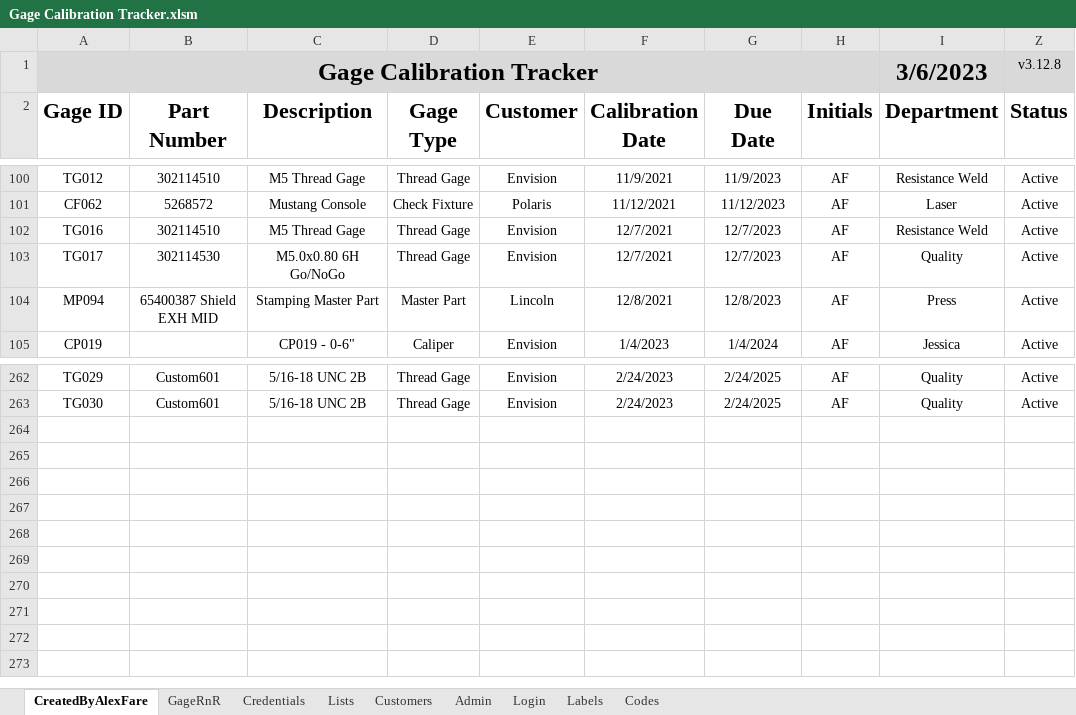
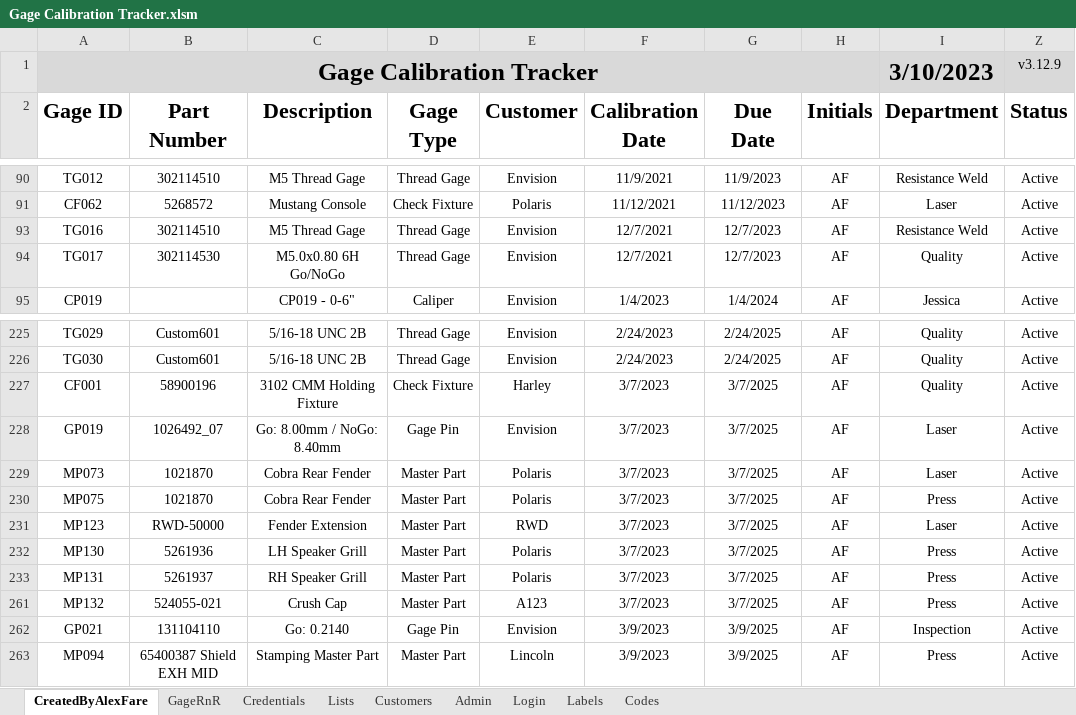
Before and after one commit to alexfare/GageCalibrationTracker, an Excel workbook: Gage Calibration Tracker.xlsm, sheet CreatedByAlexFare, drawn as a sheet; only a part is shown, gaps mark what is left out; values as stored, in another font and other column widths than the file's, no borders; charts and pictures and conditional formats and table styles not drawn; removed rows and columns are numbered as before the commit, all else as after; the diff covers the shown part only; the diff names each change by its address in the sheet, - before the commit and + after, or states it on an @@ line.

```diff
--- a/Gage Calibration Tracker.xlsm (sheet CreatedByAlexFare)
+++ b/Gage Calibration Tracker.xlsm (sheet CreatedByAlexFare)
-I1 (Department): 3/6/2023
+I1 (Department): 3/10/2023
-Z1 (Status): v3.12.8
+Z1 (Status): v3.12.9
-row 104: MP094 | 65400387 Shield EXH MID | Stamping Master Part | Master Part | Lincoln | 12/8/2021 | 12/8/2023 | AF | Press | Active
+row 227: CF001 | 58900196 | 3102 CMM Holding Fixture | Check Fixture | Harley | 3/7/2023 | 3/7/2025 | AF | Quality | Active
+row 228: GP019 | 1026492_07 | Go: 8.00mm / NoGo: 8.40mm | Gage Pin | Envision | 3/7/2023 | 3/7/2025 | AF | Laser | Active
+row 229: MP073 | 1021870 | Cobra Rear Fender | Master Part | Polaris | 3/7/2023 | 3/7/2025 | AF | Laser | Active
+row 230: MP075 | 1021870 | Cobra Rear Fender | Master Part | Polaris | 3/7/2023 | 3/7/2025 | AF | Press | Active
+row 231: MP123 | RWD-50000 | Fender Extension | Master Part | RWD | 3/7/2023 | 3/7/2025 | AF | Laser | Active
+row 232: MP130 | 5261936 | LH Speaker Grill | Master Part | Polaris | 3/7/2023 | 3/7/2025 | AF | Press | Active
+row 233: MP131 | 5261937 | RH Speaker Grill | Master Part | Polaris | 3/7/2023 | 3/7/2025 | AF | Press | Active
+row 261: MP132 | 524055-021 | Crush Cap | Master Part | A123 | 3/7/2023 | 3/7/2025 | AF | Press | Active
+row 262: GP021 | 131104110 | Go: 0.2140 | Gage Pin | Envision | 3/9/2023 | 3/9/2025 | AF | Inspection | Active
+row 263: MP094 | 65400387 Shield EXH MID | Stamping Master Part | Master Part | Lincoln | 3/9/2023 | 3/9/2025 | AF | Press | Active
```
Also changed, not shown: 9 removed rows and 17 edited cells elsewhere in this sheet, sheet Admin, formulas that keep their value, hidden cells, 10 other files.
